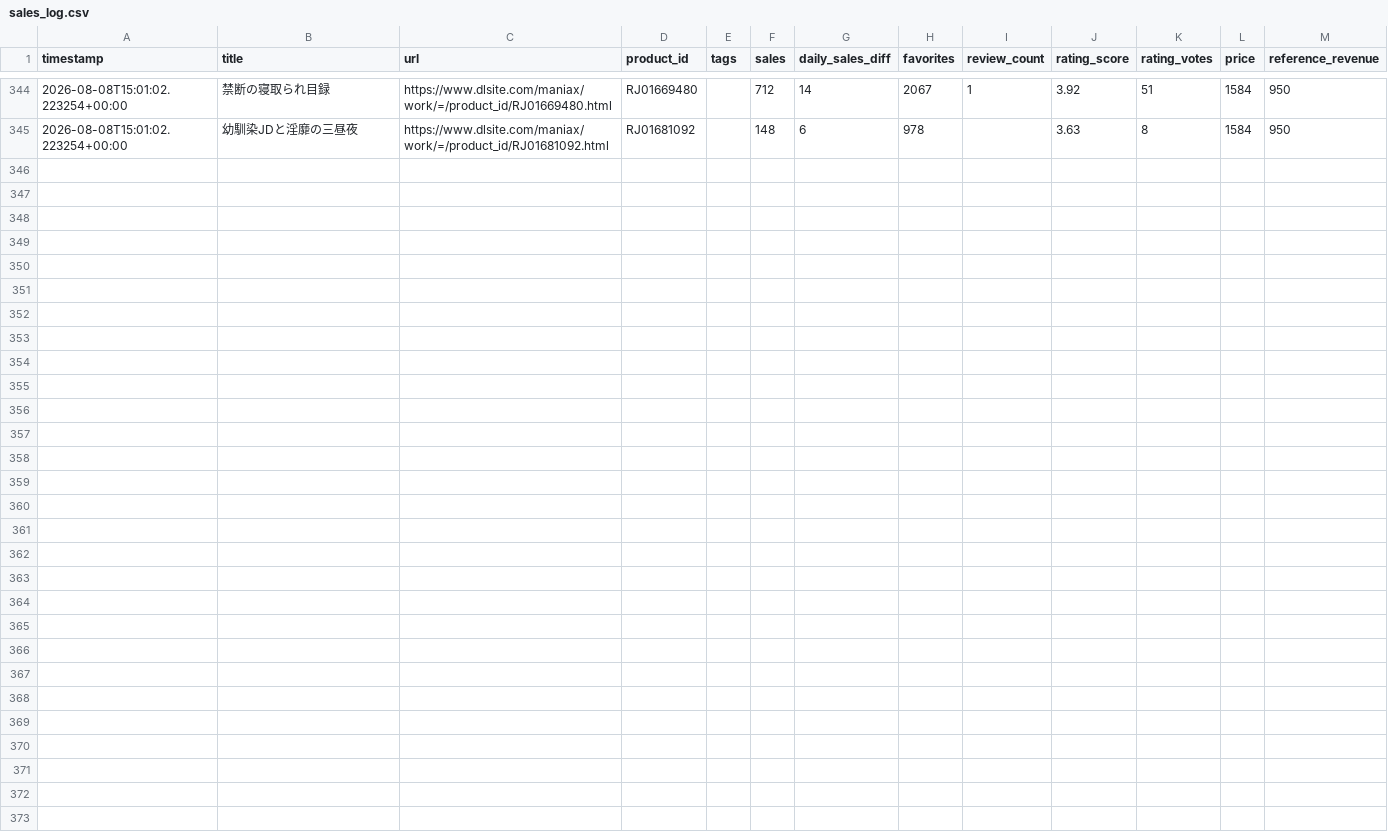
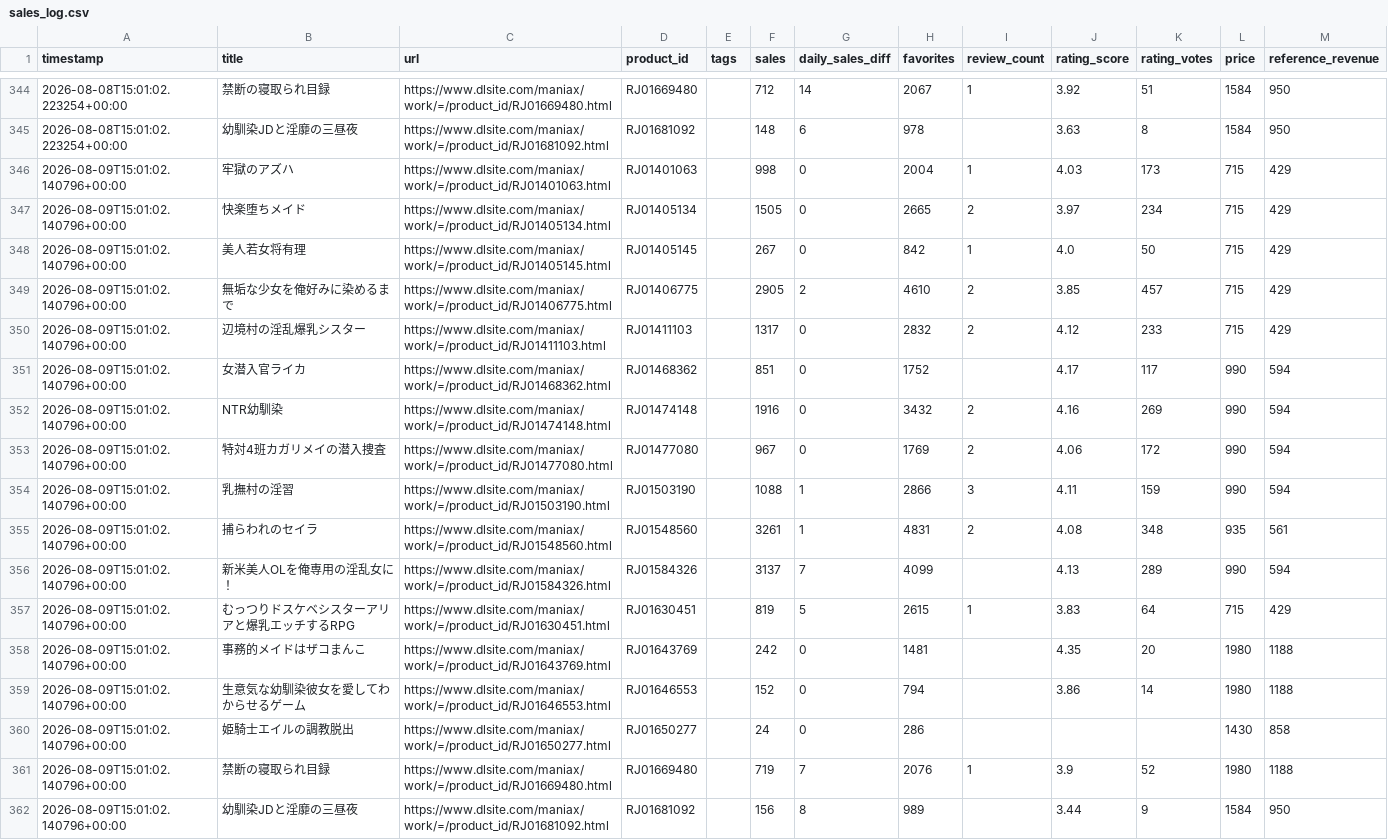
Before and after one commit to LopFuzzy/my-sales-watcher, a CSV file: data/sales_log.csv, drawn as a sheet; only a part is shown, gaps mark what is left out; the diff names each change by its address in the sheet, - before the commit and + after, or states it on an @@ line.

Commit message:
Update sales log (local PC)

```diff
--- a/data/sales_log.csv
+++ b/data/sales_log.csv
+row 346: 2026-08-09T15:01:02.140796+00:00 | 牢獄のアズハ | https://www.dlsite.com/maniax/work/=/product_id/RJ01401063.html | RJ01401063 |  | 998 | 0 | 2004 | 1 | 4.03 | 173 | 715 | 429
+row 347: 2026-08-09T15:01:02.140796+00:00 | 快楽堕ちメイド | https://www.dlsite.com/maniax/work/=/product_id/RJ01405134.html | RJ01405134 |  | 1505 | 0 | 2665 | 2 | 3.97 | 234 | 715 | 429
+row 348: 2026-08-09T15:01:02.140796+00:00 | 美人若女将有理 | https://www.dlsite.com/maniax/work/=/product_id/RJ01405145.html | RJ01405145 |  | 267 | 0 | 842 | 1 | 4.0 | 50 | 715 | 429
+row 349: 2026-08-09T15:01:02.140796+00:00 | 無垢な少女を俺好みに染めるまで | https://www.dlsite.com/maniax/work/=/product_id/RJ01406775.html | RJ01406775 |  | 2905 | 2 | 4610 | 2 | 3.85 | 457 | 715 | 429
+row 350: 2026-08-09T15:01:02.140796+00:00 | 辺境村の淫乱爆乳シスター | https://www.dlsite.com/maniax/work/=/product_id/RJ01411103.html | RJ01411103 |  | 1317 | 0 | 2832 | 2 | 4.12 | 233 | 715 | 429
+row 351: 2026-08-09T15:01:02.140796+00:00 | 女潜入官ライカ | https://www.dlsite.com/maniax/work/=/product_id/RJ01468362.html | RJ01468362 |  | 851 | 0 | 1752 |  | 4.17 | 117 | 990 | 594
+row 352: 2026-08-09T15:01:02.140796+00:00 | NTR幼馴染 | https://www.dlsite.com/maniax/work/=/product_id/RJ01474148.html | RJ01474148 |  | 1916 | 0 | 3432 | 2 | 4.16 | 269 | 990 | 594
+row 353: 2026-08-09T15:01:02.140796+00:00 | 特対4班カガリメイの潜入捜査 | https://www.dlsite.com/maniax/work/=/product_id/RJ01477080.html | RJ01477080 |  | 967 | 0 | 1769 | 2 | 4.06 | 172 | 990 | 594
+row 354: 2026-08-09T15:01:02.140796+00:00 | 乳撫村の淫習 | https://www.dlsite.com/maniax/work/=/product_id/RJ01503190.html | RJ01503190 |  | 1088 | 1 | 2866 | 3 | 4.11 | 159 | 990 | 594
+row 355: 2026-08-09T15:01:02.140796+00:00 | 捕らわれのセイラ | https://www.dlsite.com/maniax/work/=/product_id/RJ01548560.html | RJ01548560 |  | 3261 | 1 | 4831 | 2 | 4.08 | 348 | 935 | 561
+row 356: 2026-08-09T15:01:02.140796+00:00 | 新米美人OLを俺専用の淫乱女に！ | https://www.dlsite.com/maniax/work/=/product_id/RJ01584326.html | RJ01584326 |  | 3137 | 7 | 4099 |  | 4.13 | 289 | 990 | 594
+row 357: 2026-08-09T15:01:02.140796+00:00 | むっつりドスケベシスターアリアと爆乳エッチするRPG | https://www.dlsite.com/maniax/work/=/product_id/RJ01630451.html | RJ01630451 |  | 819 | 5 | 2615 | 1 | 3.83 | 64 | 715 | 429
+row 358: 2026-08-09T15:01:02.140796+00:00 | 事務的メイドはザコまんこ | https://www.dlsite.com/maniax/work/=/product_id/RJ01643769.html | RJ01643769 |  | 242 | 0 | 1481 |  | 4.35 | 20 | 1980 | 1188
+row 359: 2026-08-09T15:01:02.140796+00:00 | 生意気な幼馴染彼女を愛してわからせるゲーム | https://www.dlsite.com/maniax/work/=/product_id/RJ01646553.html | RJ01646553 |  | 152 | 0 | 794 |  | 3.86 | 14 | 1980 | 1188
+row 360: 2026-08-09T15:01:02.140796+00:00 | 姫騎士エイルの調教脱出 | https://www.dlsite.com/maniax/work/=/product_id/RJ01650277.html | RJ01650277 |  | 24 | 0 | 286 |  |  |  | 1430 | 858
+row 361: 2026-08-09T15:01:02.140796+00:00 | 禁断の寝取られ目録 | https://www.dlsite.com/maniax/work/=/product_id/RJ01669480.html | RJ01669480 |  | 719 | 7 | 2076 | 1 | 3.9 | 52 | 1980 | 1188
+row 362: 2026-08-09T15:01:02.140796+00:00 | 幼馴染JDと淫靡の三昼夜 | https://www.dlsite.com/maniax/work/=/product_id/RJ01681092.html | RJ01681092 |  | 156 | 8 | 989 |  | 3.44 | 9 | 1584 | 950
```
Also changed, not shown: 1 other file.
